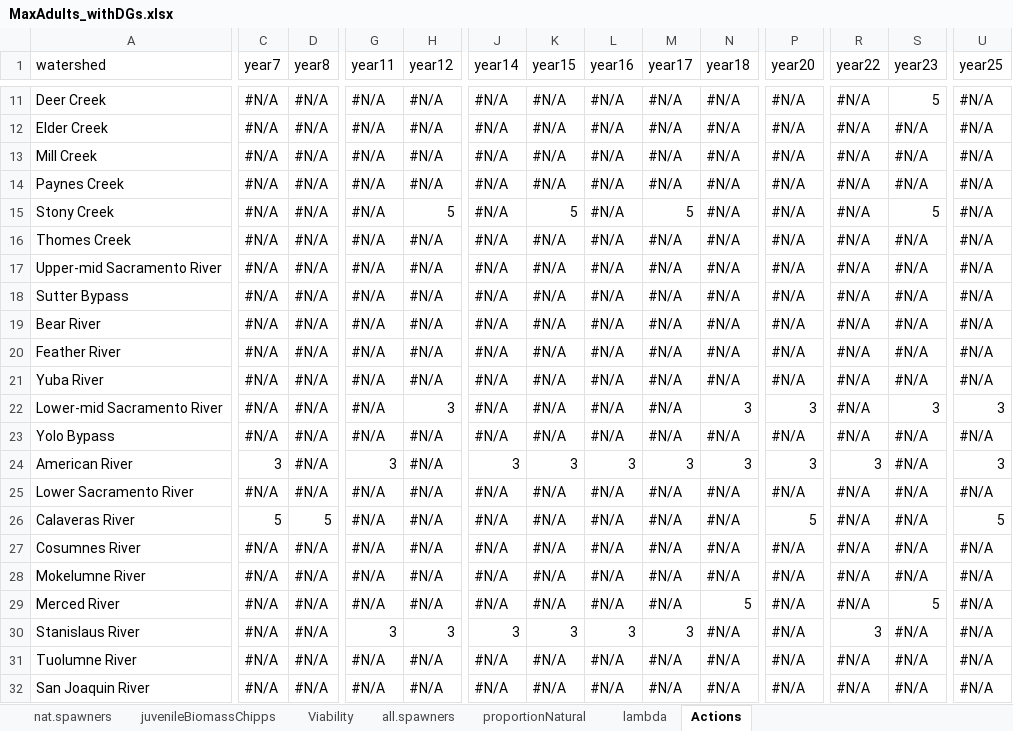
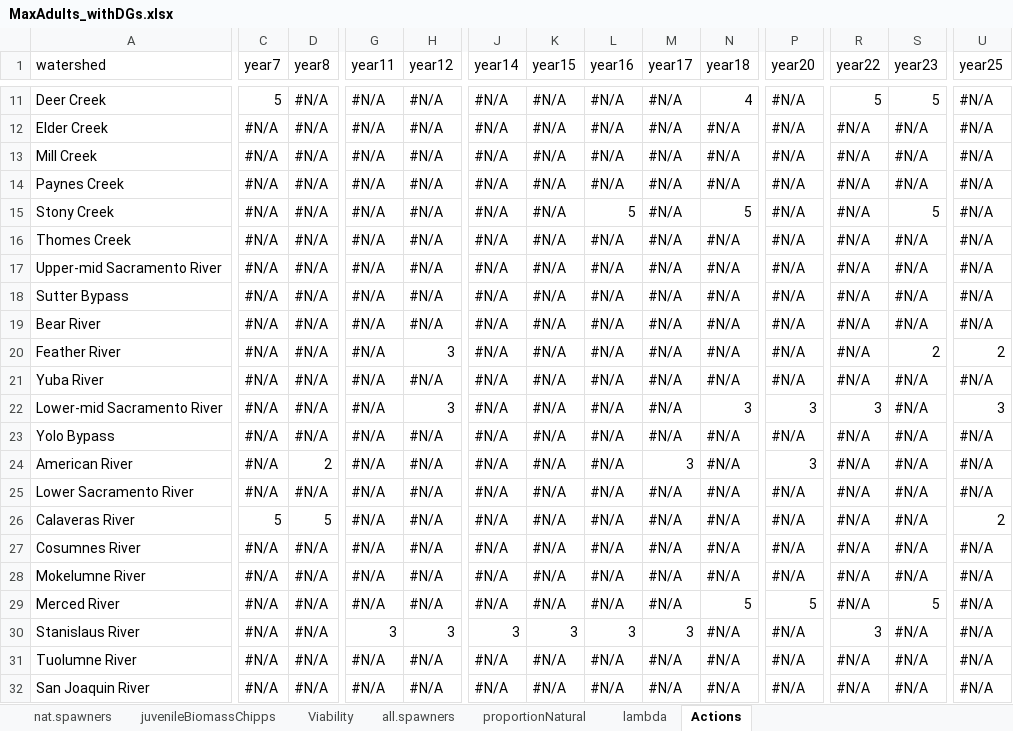
Before and after one commit to FlowWest/DSM-results, an Excel workbook: data/MaxAdults_withDGs.xlsx, sheet Actions, drawn as a sheet; only a part is shown, gaps mark what is left out; values as stored, in another font and other column widths than the file's, no cell formats; the diff covers the shown part only; the diff names each change by its address in the sheet, - before the commit and + after, or states it on an @@ line.

```diff
--- a/data/MaxAdults_withDGs.xlsx (sheet Actions)
+++ b/data/MaxAdults_withDGs.xlsx (sheet Actions)
-C11 (year7): #N/A
+C11 (year7): 5
-N11 (year18): #N/A
+N11 (year18): 4
-R11 (year22): #N/A
+R11 (year22): 5
-H15 (year12): 5
+H15 (year12): #N/A
-K15 (year15): 5
+K15 (year15): #N/A
-L15 (year16): #N/A
+L15 (year16): 5
-M15 (year17): 5
+M15 (year17): #N/A
-N15 (year18): #N/A
+N15 (year18): 5
-H20 (year12): #N/A
+H20 (year12): 3
-S20 (year23): #N/A
+S20 (year23): 2
-U20 (year25): #N/A
+U20 (year25): 2
-R22 (year22): #N/A
+R22 (year22): 3
-S22 (year23): 3
+S22 (year23): #N/A
-C24 (year7): 3
+C24 (year7): #N/A
-D24 (year8): #N/A
+D24 (year8): 2
-G24 (year11): 3
+G24 (year11): #N/A
-J24 (year14): 3
+J24 (year14): #N/A
-K24 (year15): 3
+K24 (year15): #N/A
-L24 (year16): 3
+L24 (year16): #N/A
-N24 (year18): 3
+N24 (year18): #N/A
-R24 (year22): 3
+R24 (year22): #N/A
-U24 (year25): 3
+U24 (year25): #N/A
-P26 (year20): 5
+P26 (year20): #N/A
-U26 (year25): 5
+U26 (year25): 2
-P29 (year20): #N/A
+P29 (year20): 5
```
Also changed, not shown: 31 edited cells elsewhere in this sheet, sheet nat.spawners, sheet juvenileBiomassChipps, sheet all.spawners, sheet proportionNatural, sheet lambda, cell formats, data/MaxAdults.xlsx, data/NoActions.xlsx, 4 other files.
